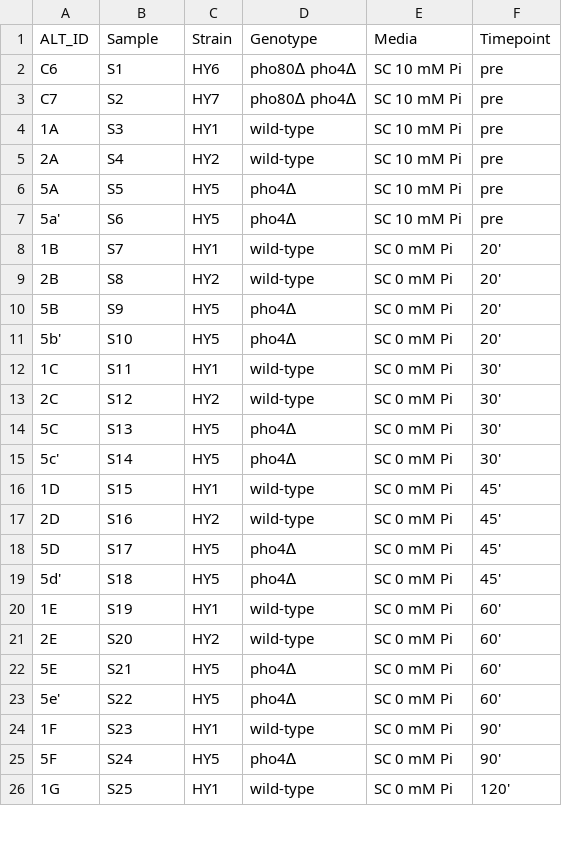
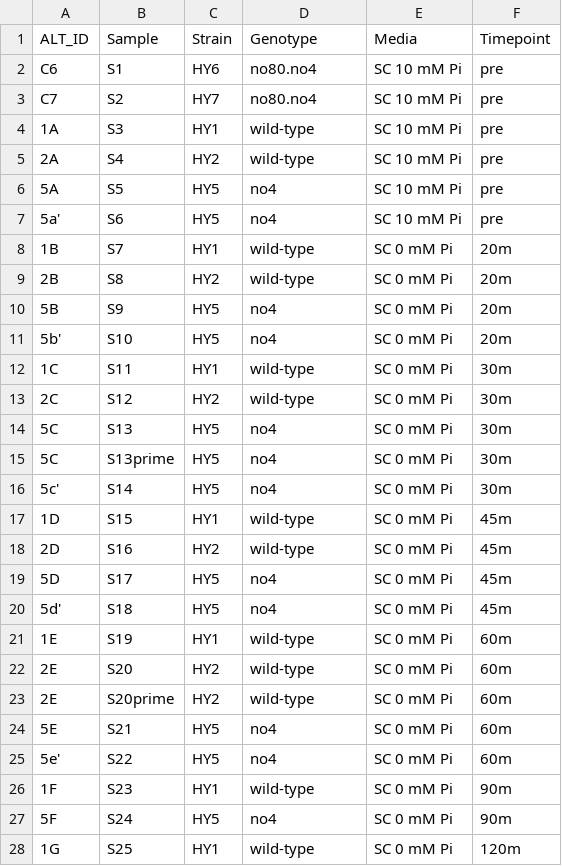
Before and after one commit to hezhaobin/more-pho, a CSV file: Ex009-Pi-timecourse/seq-result/data/sample_sheet/Ex009_experiment_set_up_20171019.csv, drawn as a sheet; only a part is shown; the diff covers the shown part only.

```diff
--- a/Ex009-Pi-timecourse/seq-result/data/sample_sheet/Ex009_experiment_set_up_20171019.csv
+++ b/Ex009-Pi-timecourse/seq-result/data/sample_sheet/Ex009_experiment_set_up_20171019.csv
@@ -1,26 +1,28 @@
 ALT_ID	Sample	Strain	Genotype	Media	Timepoint
-C6	S1	HY6	pho80∆ pho4∆	SC 10 mM Pi	pre
-C7	S2	HY7	pho80∆ pho4∆	SC 10 mM Pi	pre
+C6	S1	HY6	no80.no4	SC 10 mM Pi	pre
+C7	S2	HY7	no80.no4	SC 10 mM Pi	pre
 1A	S3	HY1	wild-type	SC 10 mM Pi	pre
 2A	S4	HY2	wild-type	SC 10 mM Pi	pre
-5A	S5	HY5	pho4∆	SC 10 mM Pi	pre
-5a'	S6	HY5	pho4∆	SC 10 mM Pi	pre
-1B	S7	HY1	wild-type	SC 0 mM Pi	20'
-2B	S8	HY2	wild-type	SC 0 mM Pi	20'
-5B	S9	HY5	pho4∆	SC 0 mM Pi	20'
-5b'	S10	HY5	pho4∆	SC 0 mM Pi	20'
-1C	S11	HY1	wild-type	SC 0 mM Pi	30'
-2C	S12	HY2	wild-type	SC 0 mM Pi	30'
-5C	S13	HY5	pho4∆	SC 0 mM Pi	30'
-5c'	S14	HY5	pho4∆	SC 0 mM Pi	30'
-1D	S15	HY1	wild-type	SC 0 mM Pi	45'
-2D	S16	HY2	wild-type	SC 0 mM Pi	45'
-5D	S17	HY5	pho4∆	SC 0 mM Pi	45'
-5d'	S18	HY5	pho4∆	SC 0 mM Pi	45'
-1E	S19	HY1	wild-type	SC 0 mM Pi	60'
-2E	S20	HY2	wild-type	SC 0 mM Pi	60'
-5E	S21	HY5	pho4∆	SC 0 mM Pi	60'
-5e'	S22	HY5	pho4∆	SC 0 mM Pi	60'
-1F	S23	HY1	wild-type	SC 0 mM Pi	90'
-5F	S24	HY5	pho4∆	SC 0 mM Pi	90'
-1G	S25	HY1	wild-type	SC 0 mM Pi	120'
+5A	S5	HY5	no4	SC 10 mM Pi	pre
+5a'	S6	HY5	no4	SC 10 mM Pi	pre
+1B	S7	HY1	wild-type	SC 0 mM Pi	20m
+2B	S8	HY2	wild-type	SC 0 mM Pi	20m
+5B	S9	HY5	no4	SC 0 mM Pi	20m
+5b'	S10	HY5	no4	SC 0 mM Pi	20m
+1C	S11	HY1	wild-type	SC 0 mM Pi	30m
+2C	S12	HY2	wild-type	SC 0 mM Pi	30m
+5C	S13	HY5	no4	SC 0 mM Pi	30m
+5C	S13prime	HY5	no4	SC 0 mM Pi	30m
+5c'	S14	HY5	no4	SC 0 mM Pi	30m
+1D	S15	HY1	wild-type	SC 0 mM Pi	45m
+2D	S16	HY2	wild-type	SC 0 mM Pi	45m
+5D	S17	HY5	no4	SC 0 mM Pi	45m
+5d'	S18	HY5	no4	SC 0 mM Pi	45m
+1E	S19	HY1	wild-type	SC 0 mM Pi	60m
+2E	S20	HY2	wild-type	SC 0 mM Pi	60m
+2E	S20prime	HY2	wild-type	SC 0 mM Pi	60m
+5E	S21	HY5	no4	SC 0 mM Pi	60m
+5e'	S22	HY5	no4	SC 0 mM Pi	60m
+1F	S23	HY1	wild-type	SC 0 mM Pi	90m
+5F	S24	HY5	no4	SC 0 mM Pi	90m
+1G	S25	HY1	wild-type	SC 0 mM Pi	120m
```
Also changed, not shown: 19 edited cells elsewhere in this file, 6 other files.
